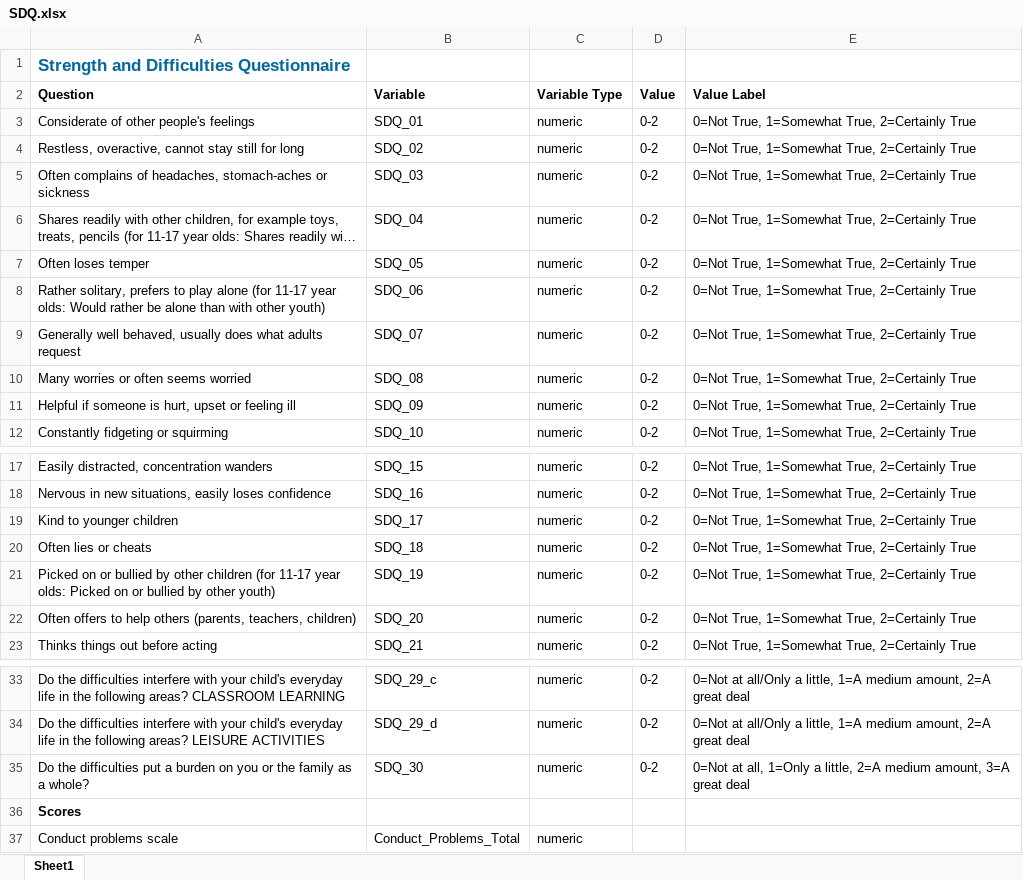
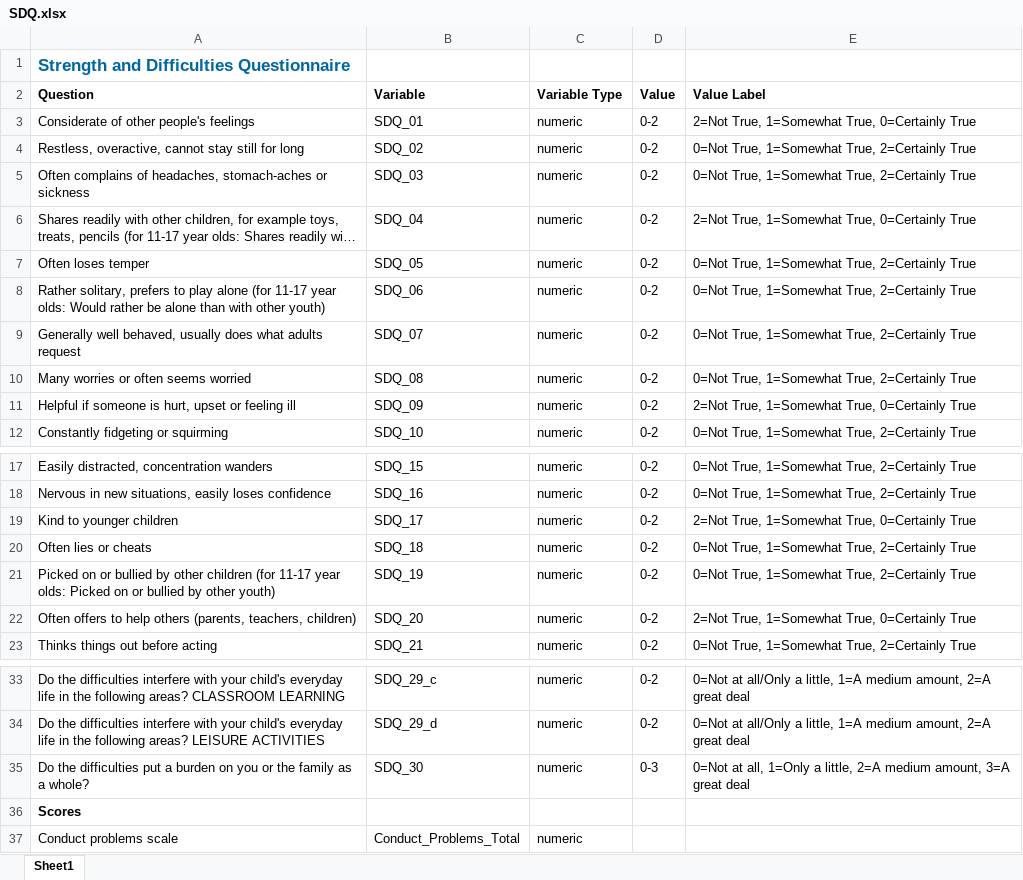
Before and after one commit to charlie42/diagnosis-predictor, an Excel workbook: references/Release9_DataDic/SDQ.xlsx, sheet Sheet1, drawn as a sheet; only a part is shown, gaps mark what is left out; long unchanged cells end in …; values as stored, in another font and other column widths than the file's, no borders; the diff names each change by its address in the sheet, - before the commit and + after, or states it on an @@ line.

Commit message:
new data dicts for inverse response options + rename make_HBN

```diff
--- a/references/Release9_DataDic/SDQ.xlsx (sheet Sheet1)
+++ b/references/Release9_DataDic/SDQ.xlsx (sheet Sheet1)
-E3 (Value Label): 0=Not True, 1=Somewhat True, 2=Certainly True
+E3 (Value Label): 2=Not True, 1=Somewhat True, 0=Certainly True
-E6 (Value Label): 0=Not True, 1=Somewhat True, 2=Certainly True
+E6 (Value Label): 2=Not True, 1=Somewhat True, 0=Certainly True
-E11 (Value Label): 0=Not True, 1=Somewhat True, 2=Certainly True
+E11 (Value Label): 2=Not True, 1=Somewhat True, 0=Certainly True
-E19 (Value Label): 0=Not True, 1=Somewhat True, 2=Certainly True
+E19 (Value Label): 2=Not True, 1=Somewhat True, 0=Certainly True
-E22 (Value Label): 0=Not True, 1=Somewhat True, 2=Certainly True
+E22 (Value Label): 2=Not True, 1=Somewhat True, 0=Certainly True
-D35 (Value): 0-2
+D35 (Value): 0-3
```
Also changed, not shown: references/Release9_DataDic/ESWAN.xlsx, references/Release9_DataDic/ICU_P.xlsx, 10 other files.
